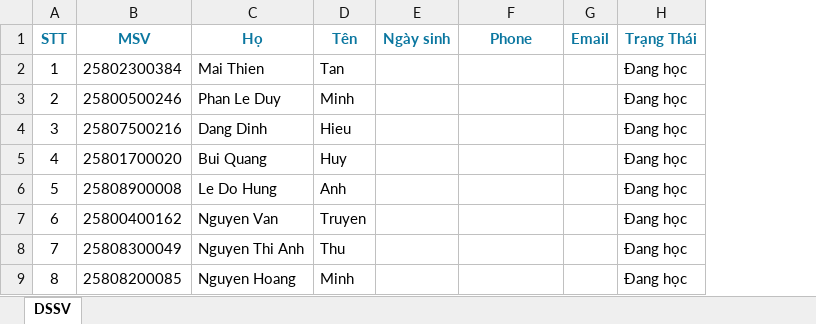
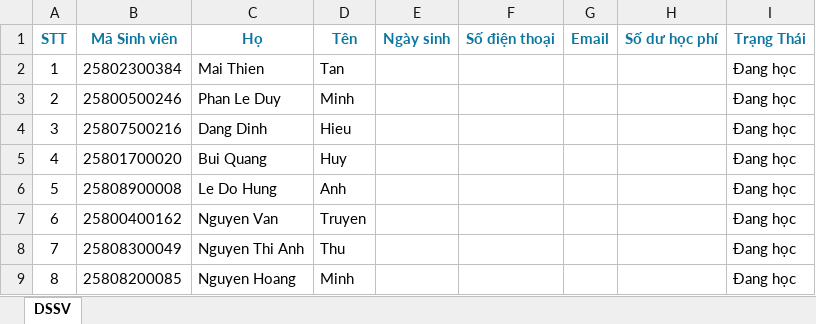
Before and after one commit to ChuongLeQuang/SchoolTrack, an Excel workbook: apps/main_app/data/Danh Sach SV.xlsx, sheet DSSV, drawn as a sheet; only a part is shown; values as stored, in another font and other column widths than the file's, no borders; the diff names each change by its address in the sheet, - before the commit and + after, or states it on an @@ line.

```diff
--- a/apps/main_app/data/Danh Sach SV.xlsx (sheet DSSV)
+++ b/apps/main_app/data/Danh Sach SV.xlsx (sheet DSSV)
+column H (Số dư học phí), empty
-B1: MSV
+B1: Mã Sinh viên
-F1: Phone
+F1: Số điện thoại
```
Also changed, not shown: apps/main_app/data/Quan Ly Lop Hoc 2024-2025.xlsx, apps/main_app/data/Quan Ly Lop Hoc 2025-2026.xlsx, 14 other files.
